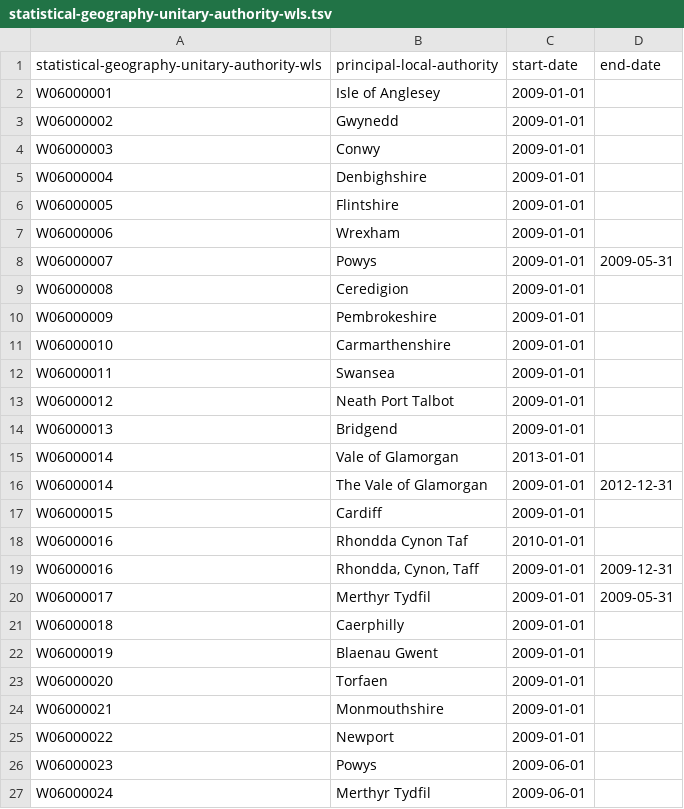
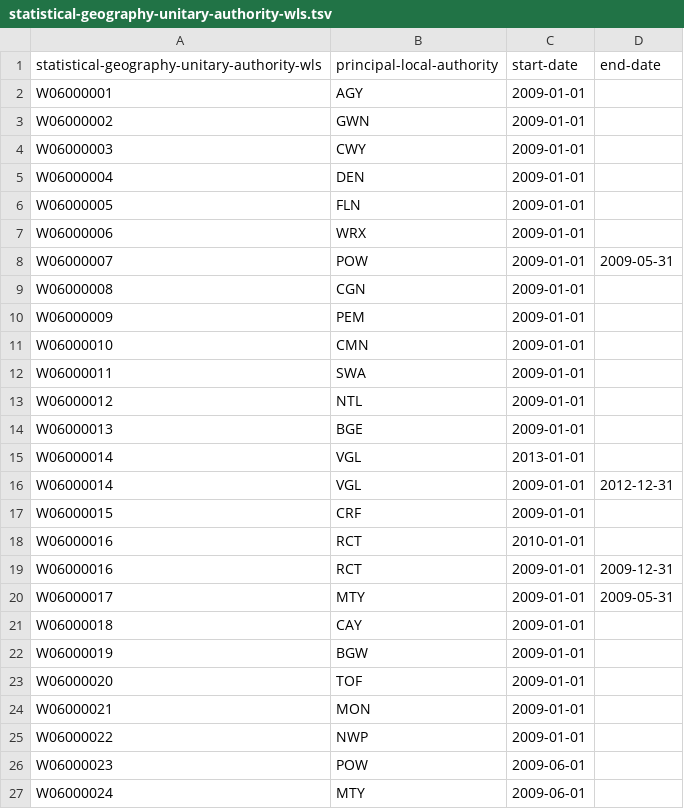
Before and after one commit to openregister/statistical-geography-data, a TSV file: data/statistical-geography-unitary-authority-wls/statistical-geography-unitary-authority-wls.tsv, drawn as a sheet.

Commit message:
Use principal-local-authority codes
In the statistical-geography-unitary-authority-wls register

This is done by hand, because the script can't possibly match
statistical-geography and principal-local=authority exactly.

```diff
--- a/data/statistical-geography-unitary-authority-wls/statistical-geography-unitary-authority-wls.tsv
+++ b/data/statistical-geography-unitary-authority-wls/statistical-geography-unitary-authority-wls.tsv
@@ -1,27 +1,27 @@
 statistical-geography-unitary-authority-wls	principal-local-authority	start-date	end-date
-W06000001	Isle of Anglesey	2009-01-01	
-W06000002	Gwynedd	2009-01-01	
-W06000003	Conwy	2009-01-01	
-W06000004	Denbighshire	2009-01-01	
-W06000005	Flintshire	2009-01-01	
-W06000006	Wrexham	2009-01-01	
-W06000007	Powys	2009-01-01	2009-05-31
-W06000008	Ceredigion	2009-01-01	
-W06000009	Pembrokeshire	2009-01-01	
-W06000010	Carmarthenshire	2009-01-01	
-W06000011	Swansea	2009-01-01	
-W06000012	Neath Port Talbot	2009-01-01	
-W06000013	Bridgend	2009-01-01	
-W06000014	Vale of Glamorgan	2013-01-01	
-W06000014	The Vale of Glamorgan	2009-01-01	2012-12-31
-W06000015	Cardiff	2009-01-01	
-W06000016	Rhondda Cynon Taf	2010-01-01	
-W06000016	Rhondda, Cynon, Taff	2009-01-01	2009-12-31
-W06000017	Merthyr Tydfil	2009-01-01	2009-05-31
-W06000018	Caerphilly	2009-01-01	
-W06000019	Blaenau Gwent	2009-01-01	
-W06000020	Torfaen	2009-01-01	
-W06000021	Monmouthshire	2009-01-01	
-W06000022	Newport	2009-01-01	
-W06000023	Powys	2009-06-01	
-W06000024	Merthyr Tydfil	2009-06-01	
+W06000001	AGY	2009-01-01	
+W06000002	GWN	2009-01-01	
+W06000003	CWY	2009-01-01	
+W06000004	DEN	2009-01-01	
+W06000005	FLN	2009-01-01	
+W06000006	WRX	2009-01-01	
+W06000007	POW	2009-01-01	2009-05-31
+W06000008	CGN	2009-01-01	
+W06000009	PEM	2009-01-01	
+W06000010	CMN	2009-01-01	
+W06000011	SWA	2009-01-01	
+W06000012	NTL	2009-01-01	
+W06000013	BGE	2009-01-01	
+W06000014	VGL	2013-01-01	
+W06000014	VGL	2009-01-01	2012-12-31
+W06000015	CRF	2009-01-01	
+W06000016	RCT	2010-01-01	
+W06000016	RCT	2009-01-01	2009-12-31
+W06000017	MTY	2009-01-01	2009-05-31
+W06000018	CAY	2009-01-01	
+W06000019	BGW	2009-01-01	
+W06000020	TOF	2009-01-01	
+W06000021	MON	2009-01-01	
+W06000022	NWP	2009-01-01	
+W06000023	POW	2009-06-01	
+W06000024	MTY	2009-06-01	
```
